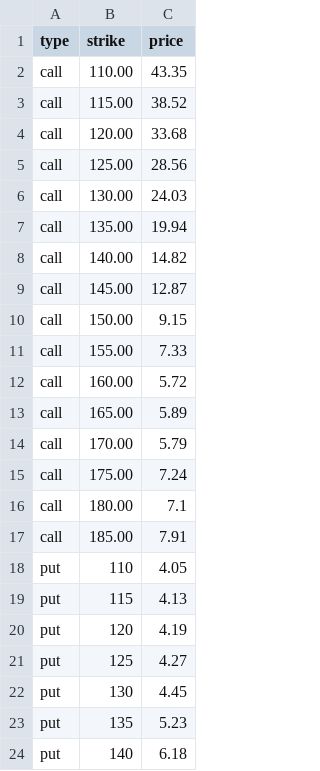
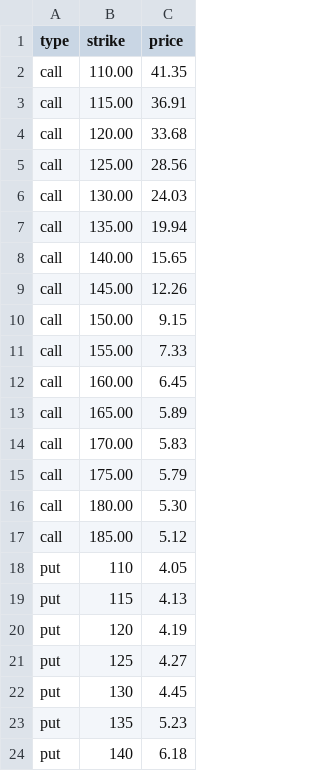
Before and after one commit to matteosan1/finance_course, a CSV file: Projects/call_put.csv, drawn as a sheet; only a part is shown.

Commit message:
Add files via upload

```diff
--- a/Projects/call_put.csv
+++ b/Projects/call_put.csv
@@ -1,4 +1,4 @@
 type,strike,price
-call,110.00,43.35
-call,115.00,38.52
+call,110.00,41.35
+call,115.00,36.91
 call,120.00,33.68
@@ -7,12 +7,12 @@ call,130.00,24.03
 call,135.00,19.94
-call,140.00,14.82
-call,145.00,12.87
+call,140.00,15.65
+call,145.00,12.26
 call,150.00,9.15
 call,155.00,7.33
-call,160.00,5.72
+call,160.00,6.45
 call,165.00,5.89
-call,170.00,5.79
-call,175.00,7.24
-call,180.00,7.1
-call,185.00,7.91
+call,170.00,5.83
+call,175.00,5.79
+call,180.00,5.30
+call,185.00,5.12
 put,110,4.05
```
